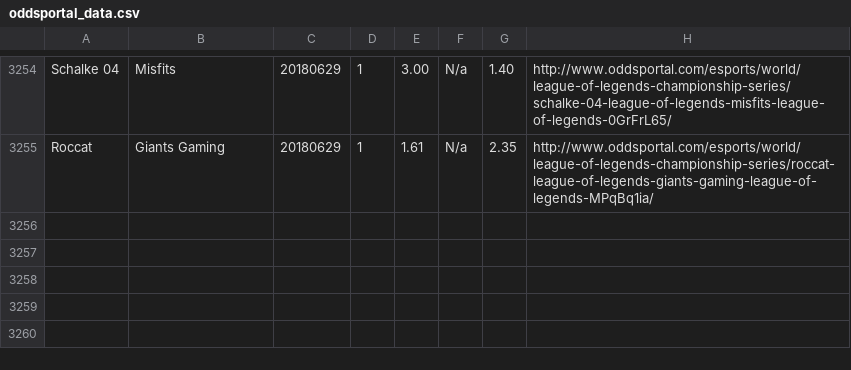
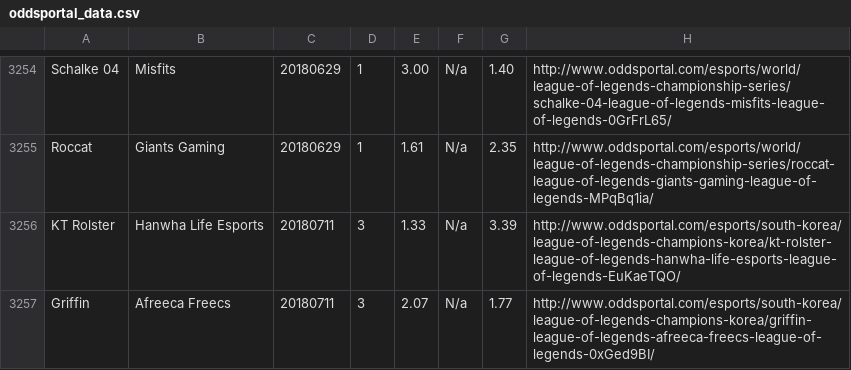
Before and after one commit to Ledareg/e-sports, a CSV file: oddsportal_data.csv, drawn as a sheet; only a part is shown, gaps mark what is left out; the diff names each change by its address in the sheet, - before the commit and + after, or states it on an @@ line.

```diff
--- a/oddsportal_data.csv
+++ b/oddsportal_data.csv
+row 3256: KT Rolster | Hanwha Life Esports | 20180711 | 3 | 1.33 | N/a | 3.39 | http://www.oddsportal.com/esports/south-korea/league-of-legends-champions-korea/kt-rolster-league-of-legends-hanwha-life-esports-league-of-legends-EuKaeTQO/
+row 3257: Griffin | Afreeca Freecs | 20180711 | 3 | 2.07 | N/a | 1.77 | http://www.oddsportal.com/esports/south-korea/league-of-legends-champions-korea/griffin-league-of-legends-afreeca-freecs-league-of-legends-0xGed9BI/
```
Also changed, not shown: 4 other files.
